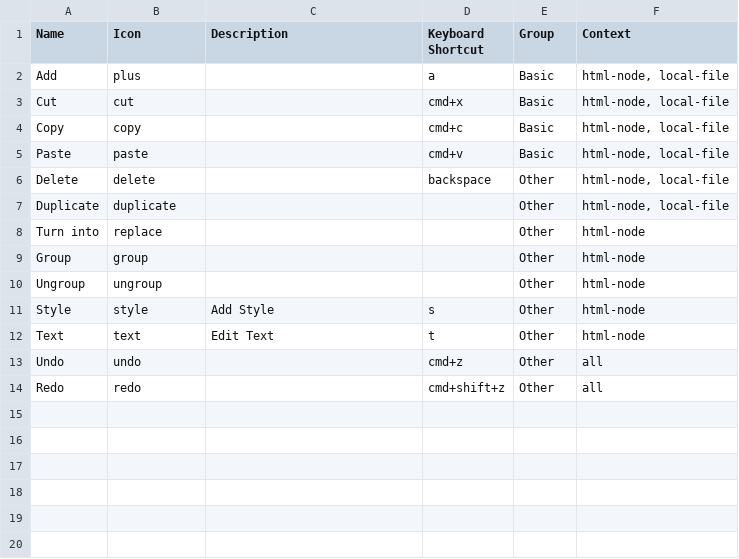
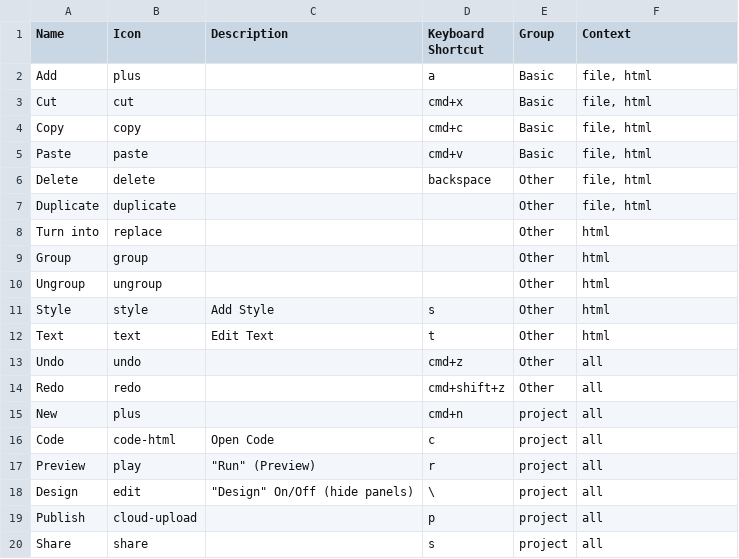
Before and after one commit to weareunderdesign/rnbw, a CSV file: src/_ref/cmdk.ref/Actions.csv, drawn as a sheet; the diff names each change by its address in the sheet, - before the commit and + after, or states it on an @@ line.

```diff
--- a/src/_ref/cmdk.ref/Actions.csv
+++ b/src/_ref/cmdk.ref/Actions.csv
-F2:F7 (Context): html-node, local-file
+F2:F7 (Context): file, html
-F8:F12 (Context): html-node
+F8:F12 (Context): html
+row 15: New | plus |  | cmd+n | project | all
+row 16: Code | code-html | Open Code | c | project | all
+row 17: Preview | play | "Run" (Preview) | r | project | all
+row 18: Design | edit | "Design" On/Off (hide panels) | \ | project | all
+row 19: Publish | cloud-upload |  | p | project | all
+row 20: Share | share |  | s | project | all
```
Also changed, not shown: src/_ref/cmdk.ref/Jumpstart.csv, 17 other files.
